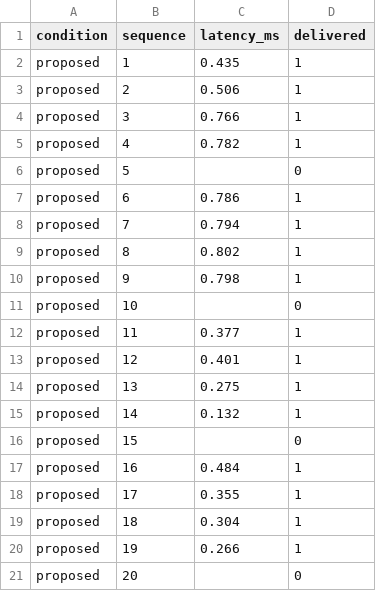
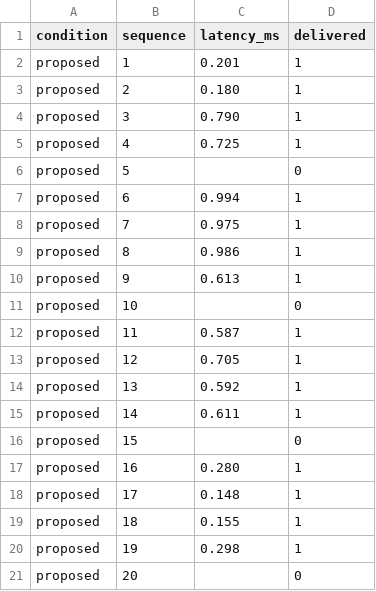
Before and after one commit to AAK1767/emergency-notification-network, a CSV file: results/raw/d2_proposed.csv, drawn as a sheet.

```diff
--- a/results/raw/d2_proposed.csv
+++ b/results/raw/d2_proposed.csv
@@ -1,21 +1,21 @@
 condition,sequence,latency_ms,delivered
-proposed,1,0.435,1
-proposed,2,0.506,1
-proposed,3,0.766,1
-proposed,4,0.782,1
+proposed,1,0.201,1
+proposed,2,0.180,1
+proposed,3,0.790,1
+proposed,4,0.725,1
 proposed,5,,0
-proposed,6,0.786,1
-proposed,7,0.794,1
-proposed,8,0.802,1
-proposed,9,0.798,1
+proposed,6,0.994,1
+proposed,7,0.975,1
+proposed,8,0.986,1
+proposed,9,0.613,1
 proposed,10,,0
-proposed,11,0.377,1
-proposed,12,0.401,1
-proposed,13,0.275,1
-proposed,14,0.132,1
+proposed,11,0.587,1
+proposed,12,0.705,1
+proposed,13,0.592,1
+proposed,14,0.611,1
 proposed,15,,0
-proposed,16,0.484,1
-proposed,17,0.355,1
-proposed,18,0.304,1
-proposed,19,0.266,1
+proposed,16,0.280,1
+proposed,17,0.148,1
+proposed,18,0.155,1
+proposed,19,0.298,1
 proposed,20,,0
```
Also changed, not shown: results/raw/d2_baseline.csv, 14 other files.
